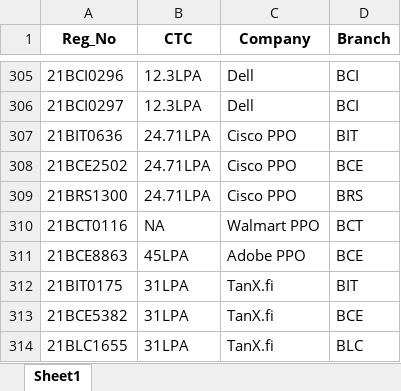
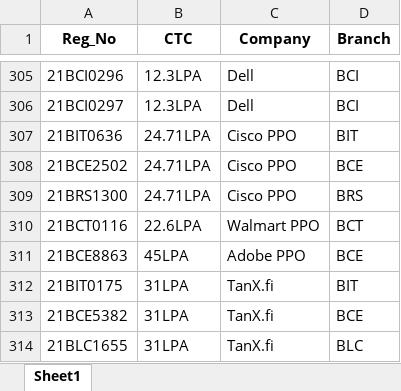
Before and after one commit to whysumedh/vit-placements-tracker, an Excel workbook: google_sheet_data.xlsx, sheet Sheet1, drawn as a sheet; only a part is shown, gaps mark what is left out; values as stored, in another font and other column widths than the file's, no borders; the diff names each change by its address in the sheet, - before the commit and + after, or states it on an @@ line.

```diff
--- a/google_sheet_data.xlsx (sheet Sheet1)
+++ b/google_sheet_data.xlsx (sheet Sheet1)
-B310 (CTC): NA
+B310 (CTC): 22.6LPA
```
Also changed, not shown: 1 other file.
